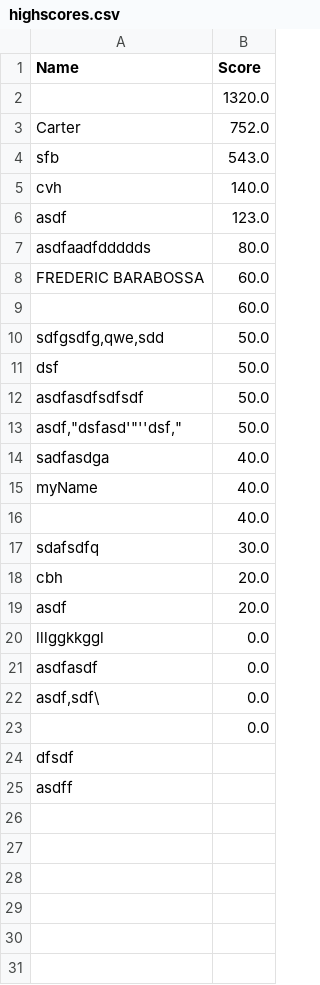
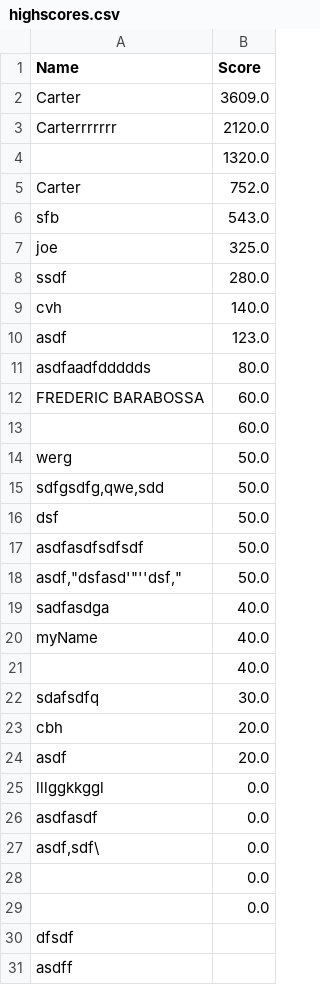
Before and after one commit to Bunch-O-Fun/space-invaders, a CSV file: highscores.csv, drawn as a sheet.

```diff
--- a/highscores.csv
+++ b/highscores.csv
@@ -1,2 +1,4 @@
 Name,Score
+Carter,3609.0
+Carterrrrrrr,2120.0
 ,1320.0
@@ -4,2 +6,4 @@ Carter,752.0
 sfb,543.0
+joe,325.0
+ssdf,280.0
 cvh,140.0
@@ -9,2 +13,3 @@ FREDERIC BARABOSSA,60.0
 ,60.0
+werg,50.0
 "sdfgsdfg,qwe,sdd",50.0
@@ -22,2 +27,3 @@ asdfasdf,0.0
 "asdf,sdf\",0.0
+,0.0
 ,0.0
```
Also changed, not shown: 2 other files.
